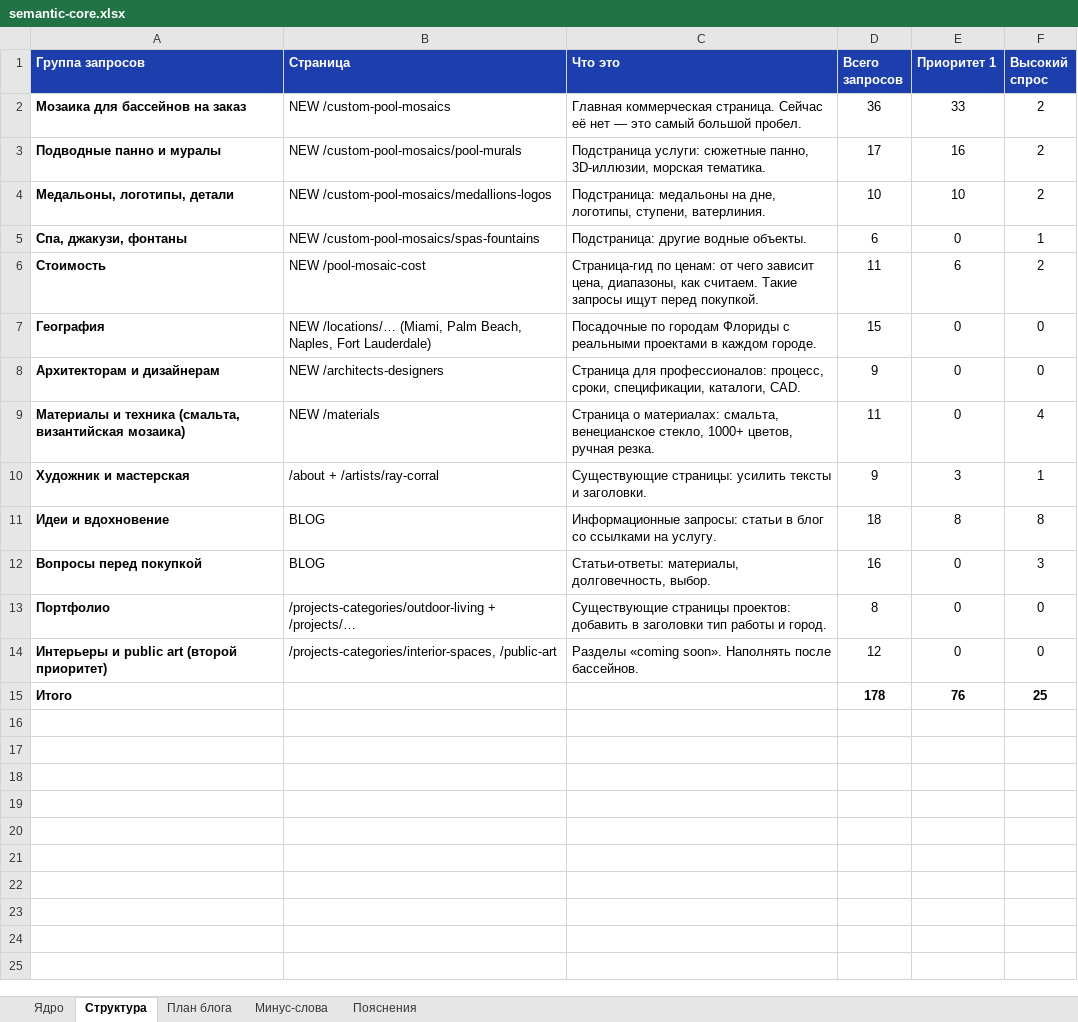
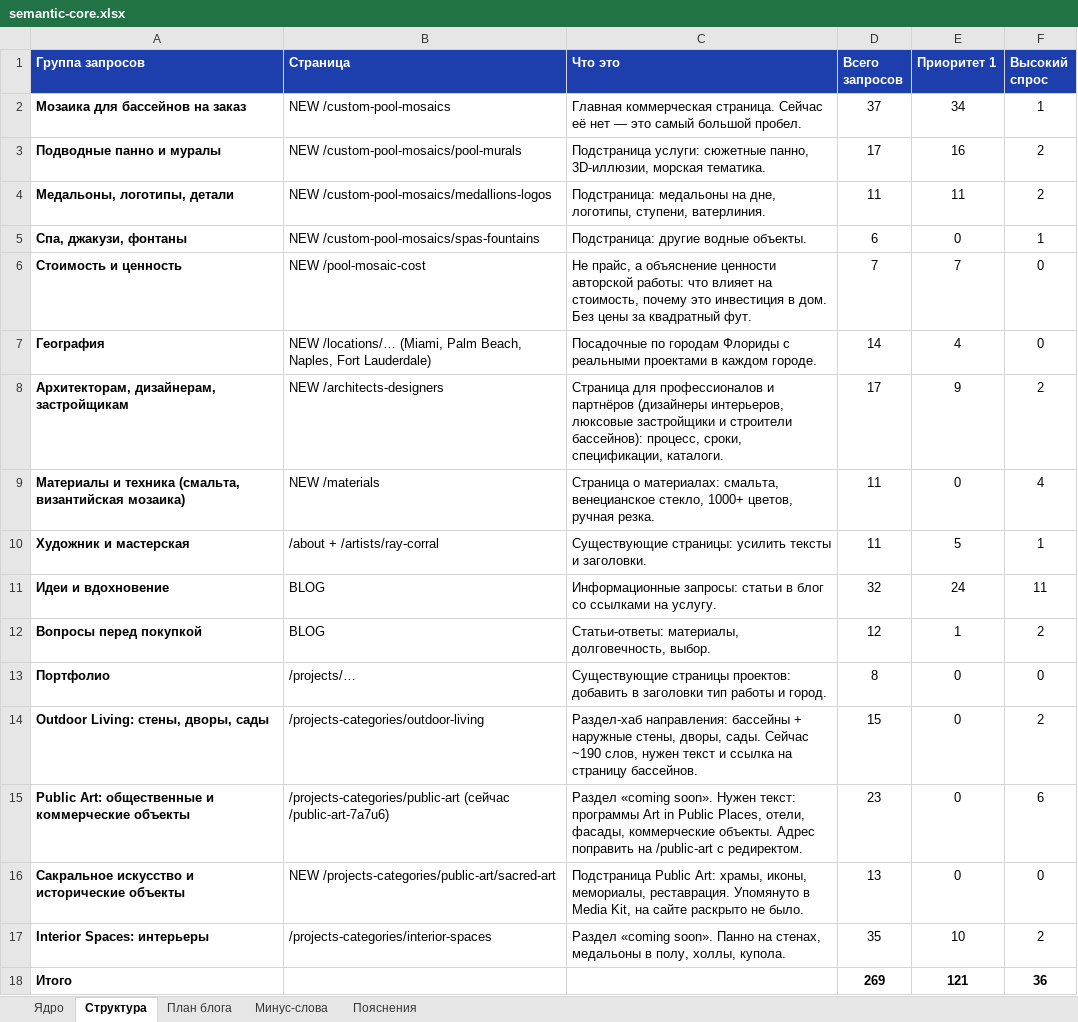
Before and after one commit to Dirol982/mosaicist, an Excel workbook: semantic-core.xlsx, sheet Структура, drawn as a sheet; values as stored, in another font and other column widths than the file's, no borders; removed rows and columns are numbered as before the commit, all else as after; the diff names each change by its address in the sheet, - before the commit and + after, or states it on an @@ line.

```diff
--- a/semantic-core.xlsx (sheet Структура)
+++ b/semantic-core.xlsx (sheet Структура)
-D2 (Всего запросов): 36
+D2 (Всего запросов): 37
-E2 (Приоритет 1): 33
+E2 (Приоритет 1): 34
-F2 (Высокий спрос): 2
+F2 (Высокий спрос): 1
-D4 (Всего запросов): 10
+D4 (Всего запросов): 11
-E4 (Приоритет 1): 10
+E4 (Приоритет 1): 11
-row 6: Стоимость | NEW /pool-mosaic-cost | Страница-гид по ценам: от чего зависит цена, диапазоны, как считаем. Такие запросы ищут перед покупкой. | 11 | 6 | 2
+row 6: Стоимость и ценность | NEW /pool-mosaic-cost | Не прайс, а объяснение ценности авторской работы: что влияет на стоимость, почему это инвестиция в дом. Без цены за квадратный фут. | 7 | 7 | 0
-D7 (Всего запросов): 15
+D7 (Всего запросов): 14
-E7 (Приоритет 1): 0
+E7 (Приоритет 1): 4
-row 8: Архитекторам и дизайнерам | NEW /architects-designers | Страница для профессионалов: процесс, сроки, спецификации, каталоги, CAD. | 9 | 0 | 0
+row 8: Архитекторам, дизайнерам, застройщикам | NEW /architects-designers | Страница для профессионалов и партнёров (дизайнеры интерьеров, люксовые застройщики и строители бассейнов): процесс, сроки, спецификации, каталоги. | 17 | 9 | 2
-D10 (Всего запросов): 9
+D10 (Всего запросов): 11
-E10 (Приоритет 1): 3
+E10 (Приоритет 1): 5
-D11 (Всего запросов): 18
+D11 (Всего запросов): 32
-E11 (Приоритет 1): 8
+E11 (Приоритет 1): 24
-F11 (Высокий спрос): 8
+F11 (Высокий спрос): 11
-D12 (Всего запросов): 16
+D12 (Всего запросов): 12
-E12 (Приоритет 1): 0
+E12 (Приоритет 1): 1
-F12 (Высокий спрос): 3
+F12 (Высокий спрос): 2
-B13 (Страница): /projects-categories/outdoor-living + /projects/…
+B13 (Страница): /projects/…
-row 14: Интерьеры и public art (второй приоритет) | /projects-categories/interior-spaces, /public-art | Разделы «coming soon». Наполнять после бассейнов. | 12 | 0 | 0
+row 14: Outdoor Living: стены, дворы, сады | /projects-categories/outdoor-living | Раздел-хаб направления: бассейны + наружные стены, дворы, сады. Сейчас ~190 слов, нужен текст и ссылка на страницу бассейнов. | 15 | 0 | 2
+row 15: Public Art: общественные и коммерческие объекты | /projects-categories/public-art (сейчас /public-art-7a7u6) | Раздел «coming soon». Нужен текст: программы Art in Public Places, отели, фасады, коммерческие объекты. Адрес поправить на /public-art с редиректом. | 23 | 0 | 6
+row 16: Сакральное искусство и исторические объекты | NEW /projects-categories/public-art/sacred-art | Подстраница Public Art: храмы, иконы, мемориалы, реставрация. Упомянуто в Media Kit, на сайте раскрыто не было. | 13 | 0 | 0
+row 17: Interior Spaces: интерьеры | /projects-categories/interior-spaces | Раздел «coming soon». Панно на стенах, медальоны в полу, холлы, купола. | 35 | 10 | 2
-D18 (Всего запросов): 178
+D18 (Всего запросов): 269
-E18 (Приоритет 1): 76
+E18 (Приоритет 1): 121
-F18 (Высокий спрос): 25
+F18 (Высокий спрос): 36
```
Also changed, not shown: sheet Ядро, sheet План блога, sheet Минус-слова, sheet Пояснения, formulas that keep their value, 2 other files.
